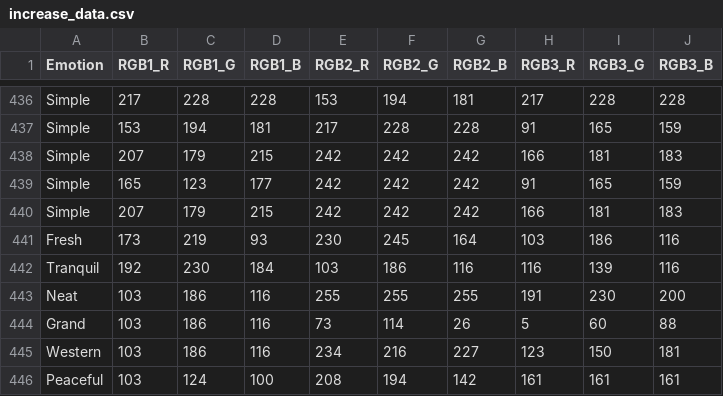
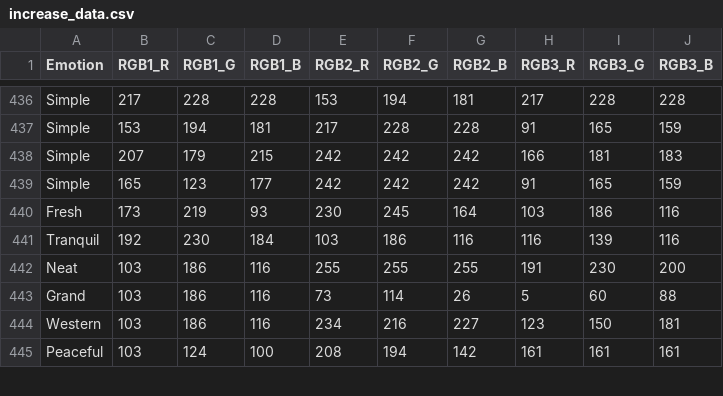
Before and after one commit to ChrisLoukas007/ArtEmotionalPalette-AI, a CSV file: PartA-model/increase_data.csv, drawn as a sheet; only a part is shown, gaps mark what is left out.

```diff
--- a/PartA-model/increase_data.csv
+++ b/PartA-model/increase_data.csv
@@ -439,3 +439,2 @@ Simple,207,179,215,242,242,242,166,181,183
 Simple,165,123,177,242,242,242,91,165,159
-Simple,207,179,215,242,242,242,166,181,183
 Fresh,173,219,93,230,245,164,103,186,116
```
Also changed, not shown: PartA-model/resampled_dataset.csv, 4 other files.
